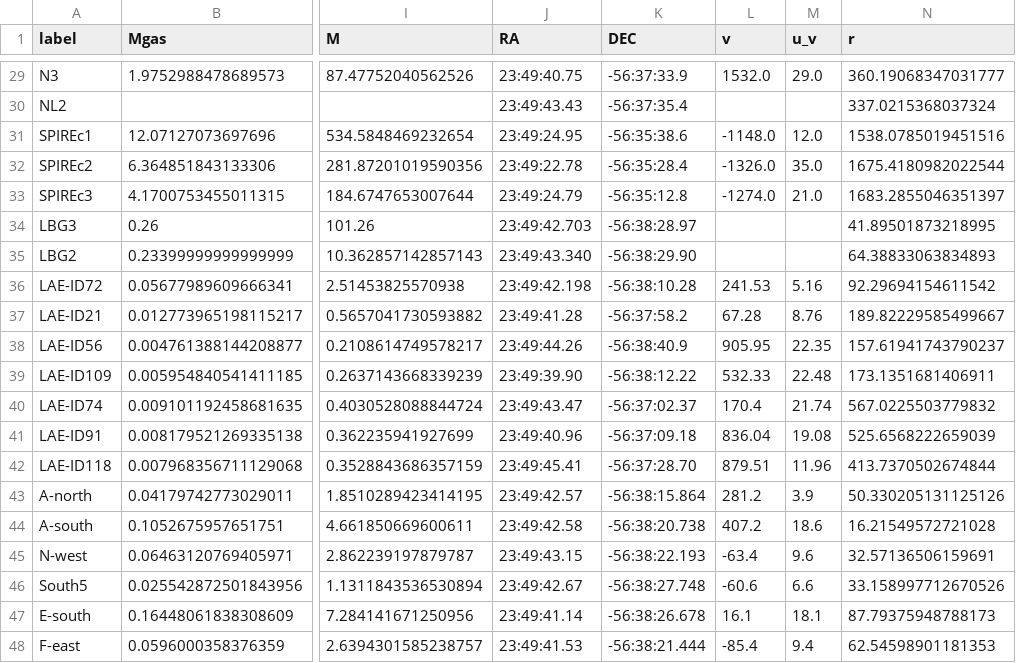
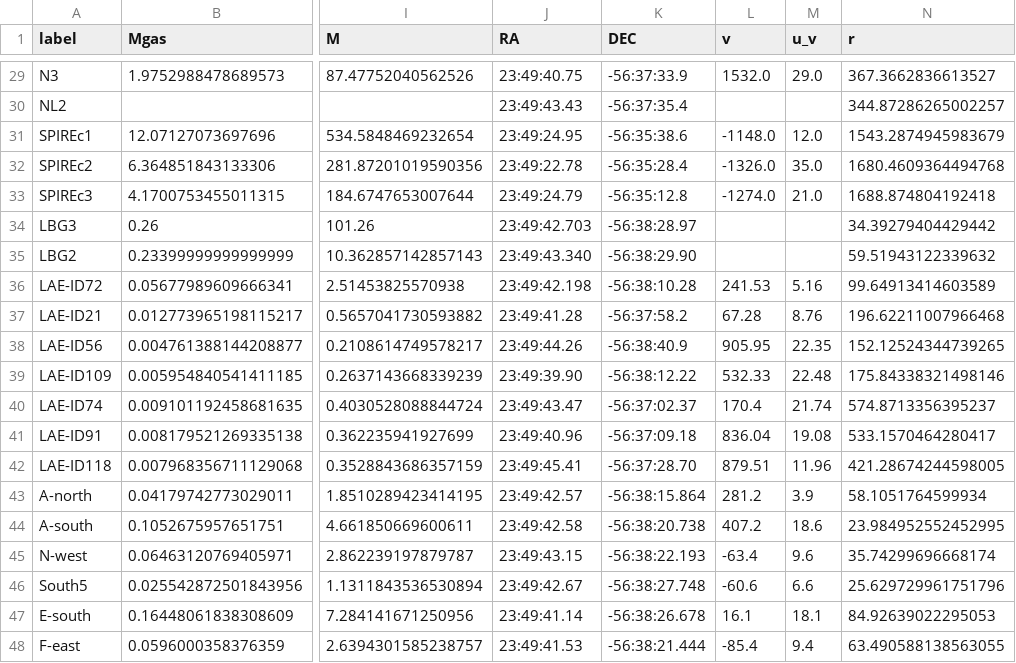
Before and after one commit to duncanmacintyre/galaxy-splicing, a CSV file: generate/galaxy_masses.csv, drawn as a sheet; only a part is shown, gaps mark what is left out; the diff covers the shown part only; the diff names each change by its address in the sheet, - before the commit and + after, or states it on an @@ line.

```diff
--- a/generate/galaxy_masses.csv
+++ b/generate/galaxy_masses.csv
-N29 (r): 360.19068347031777
+N29 (r): 367.3662836613527
-N30 (r): 337.0215368037324
+N30 (r): 344.87286265002257
-N31 (r): 1538.0785019451516
+N31 (r): 1543.2874945983679
-N32 (r): 1675.4180982022544
+N32 (r): 1680.4609364494768
-N33 (r): 1683.2855046351397
+N33 (r): 1688.874804192418
-N34 (r): 41.89501873218995
+N34 (r): 34.39279404429442
-N35 (r): 64.38833063834893
+N35 (r): 59.51943122339632
-N36 (r): 92.29694154611542
+N36 (r): 99.64913414603589
-N37 (r): 189.82229585499667
+N37 (r): 196.62211007966468
-N38 (r): 157.61941743790237
+N38 (r): 152.12524344739265
-N39 (r): 173.1351681406911
+N39 (r): 175.84338321498146
-N40 (r): 567.0225503779832
+N40 (r): 574.8713356395237
-N41 (r): 525.6568222659039
+N41 (r): 533.1570464280417
-N42 (r): 413.7370502674844
+N42 (r): 421.28674244598005
-N43 (r): 50.330205131125126
+N43 (r): 58.1051764599934
-N44 (r): 16.21549572721028
+N44 (r): 23.984952552452995
-N45 (r): 32.57136506159691
+N45 (r): 35.74299696668174
-N46 (r): 33.158997712670526
+N46 (r): 25.629729961751796
-N47 (r): 87.79375948788173
+N47 (r): 84.92639022295053
-N48 (r): 62.54598901181353
+N48 (r): 63.490588138563055
```
Also changed, not shown: 31 edited cells elsewhere in this file, 3 other files.
